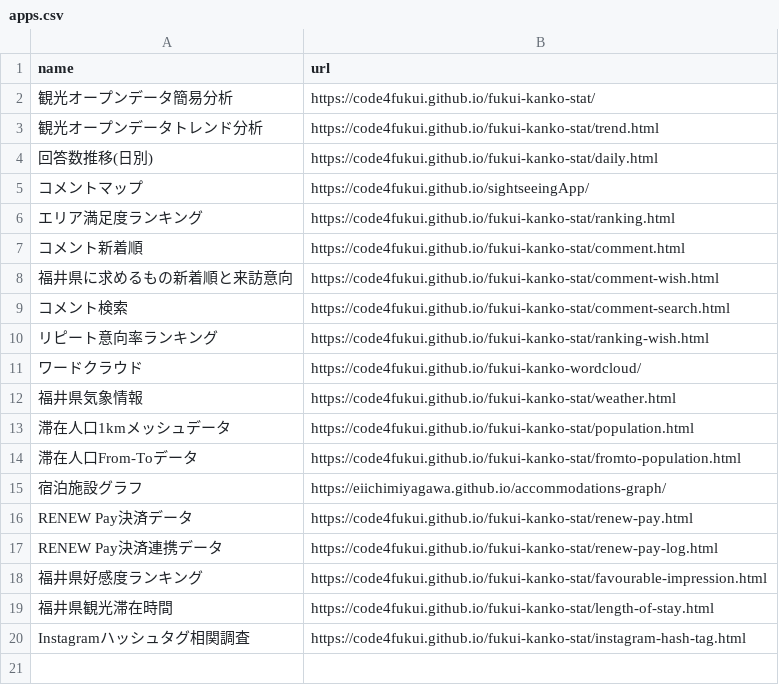
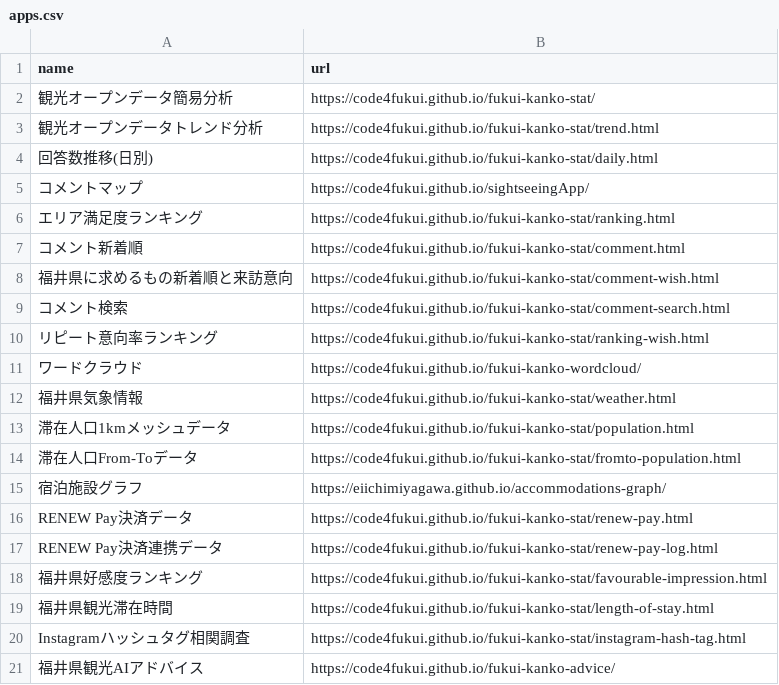
Before and after one commit to code4fukui/fukui-kanko-stat, a CSV file: data/apps.csv, drawn as a sheet; the diff names each change by its address in the sheet, - before the commit and + after, or states it on an @@ line.

Commit message:
add AI観光アドバイス

```diff
--- a/data/apps.csv
+++ b/data/apps.csv
+row 21: 福井県観光AIアドバイス | https://code4fukui.github.io/fukui-kanko-advice/
```
